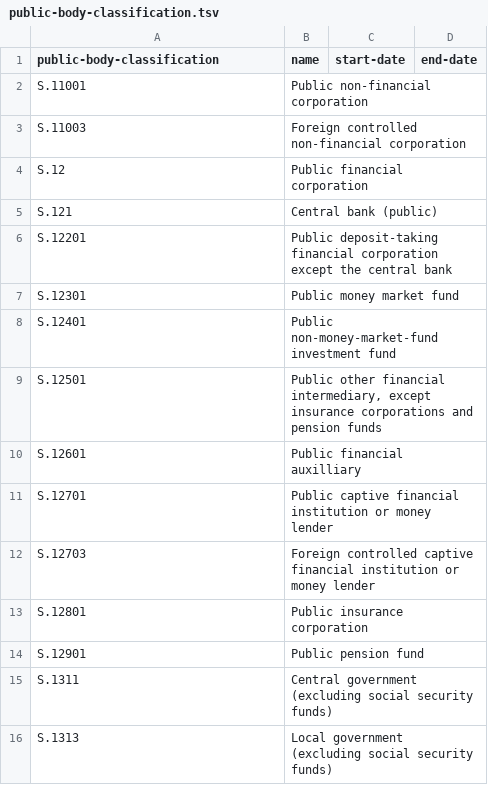
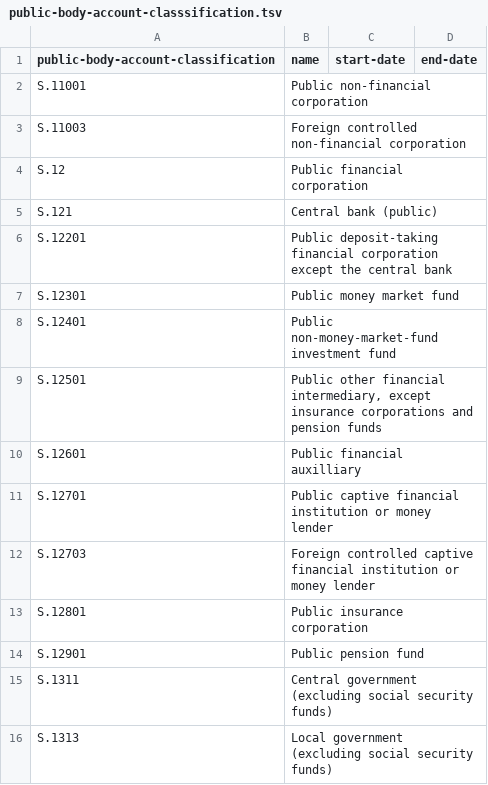
Before and after one commit to openregister/public-body-classification-data, a TSV file: data/public-body-account-classsification.tsv (was data/public-body-classification.tsv), drawn as a sheet.

```diff
--- a/data/public-body-classification.tsv
+++ b/data/public-body-account-classsification.tsv
@@ -1,2 +1,2 @@
-public-body-classification	name	start-date	end-date
+public-body-account-classification	name	start-date	end-date
 S.11001	Public non-financial corporation		
```
Also changed, not shown: data/public-body-account.tsv.
